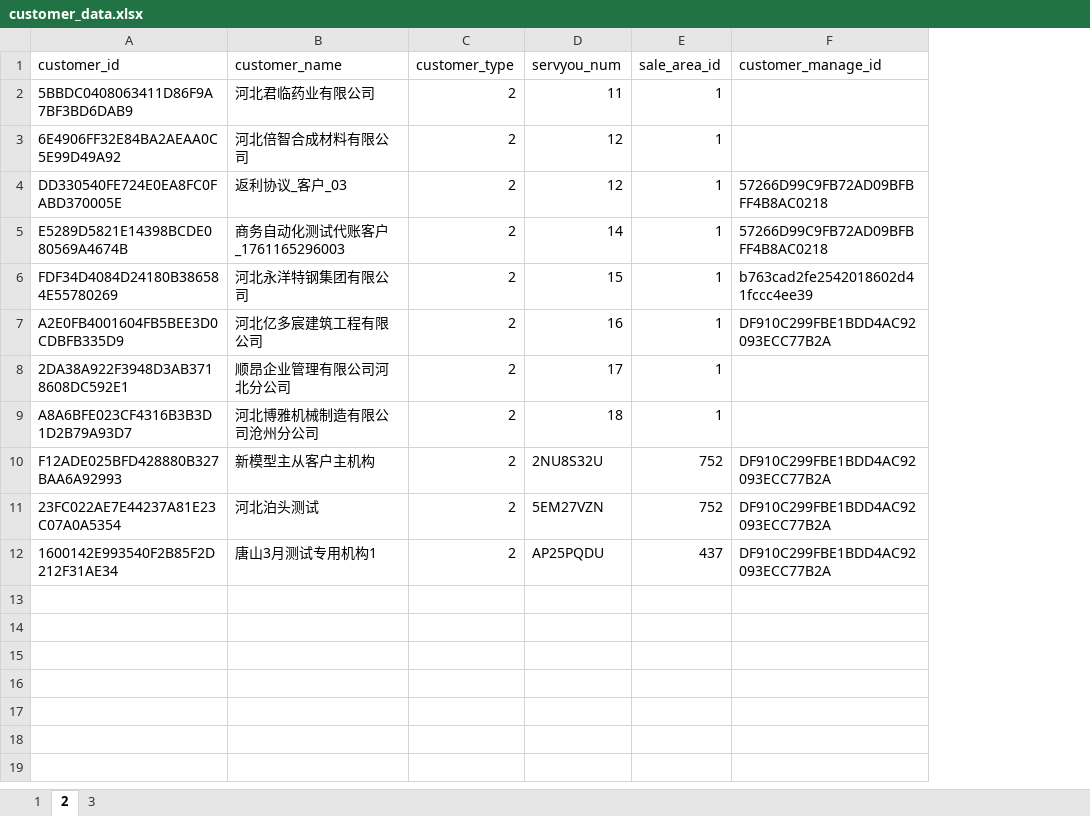
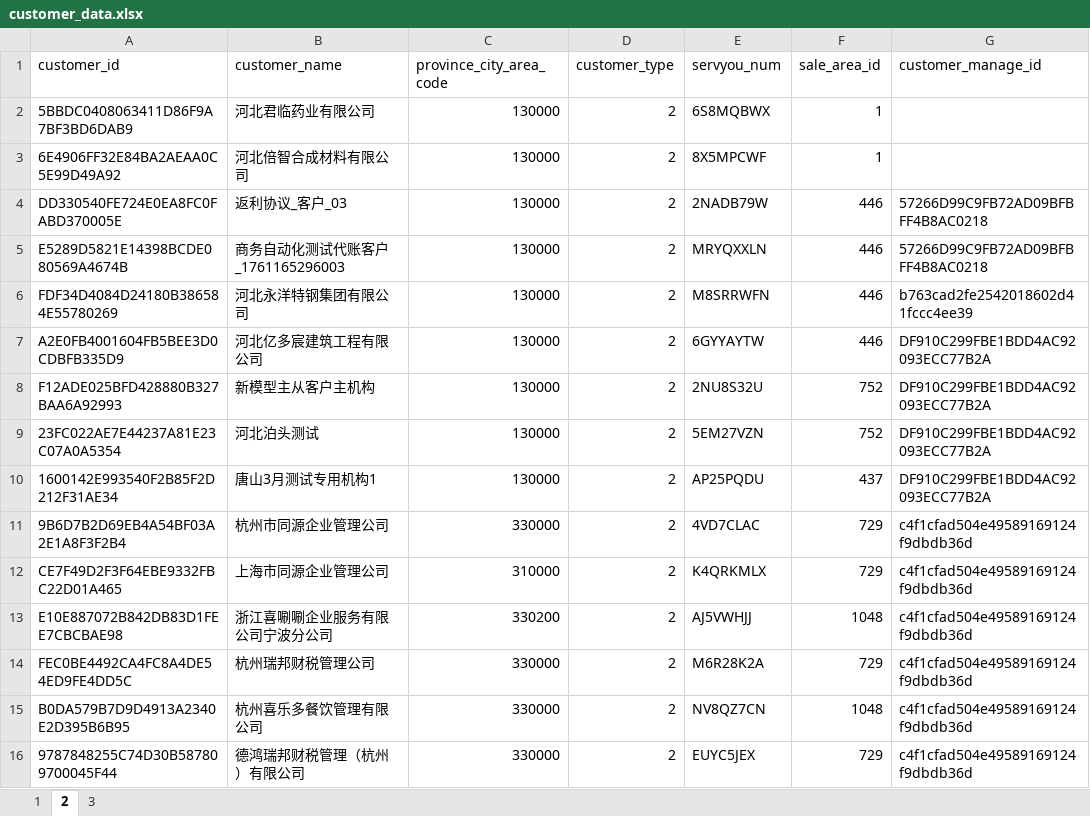
Before and after one commit to pha1025/smartRuleDataGen, an Excel workbook: src/main/resources/data/customer_data.xlsx, sheet 2, drawn as a sheet; values as stored, in another font and other column widths than the file's, no borders; removed rows and columns are numbered as before the commit, all else as after; the diff names each change by its address in the sheet, - before the commit and + after, or states it on an @@ line.

```diff
--- a/src/main/resources/data/customer_data.xlsx (sheet 2)
+++ b/src/main/resources/data/customer_data.xlsx (sheet 2)
+column C (province_city_area_code), rows 2-10: all 130000
-E2 (servyou_num): 11
+E2 (servyou_num): 6S8MQBWX
-E3 (servyou_num): 12
+E3 (servyou_num): 8X5MPCWF
-E4 (servyou_num): 12
+E4 (servyou_num): 2NADB79W
-F4:F7 (sale_area_id): 1
+F4:F7 (sale_area_id): 446
-E5 (servyou_num): 14
+E5 (servyou_num): MRYQXXLN
-E6 (servyou_num): 15
+E6 (servyou_num): M8SRRWFN
-E7 (servyou_num): 16
+E7 (servyou_num): 6GYYAYTW
-row 8: 2DA38A922F3948D3AB3718608DC592E1 | 顺昂企业管理有限公司河北分公司 | 2 | 17 | 1
-row 9: A8A6BFE023CF4316B3B3D1D2B79A93D7 | 河北博雅机械制造有限公司沧州分公司 | 2 | 18 | 1
+row 11: 9B6D7B2D69EB4A54BF03A2E1A8F3F2B4 | 杭州市同源企业管理公司 | 330000 | 2 | 4VD7CLAC | 729 | c4f1cfad504e49589169124f9dbdb36d
+row 12: CE7F49D2F3F64EBE9332FBC22D01A465 | 上海市同源企业管理公司 | 310000 | 2 | K4QRKMLX | 729 | c4f1cfad504e49589169124f9dbdb36d
+row 13: E10E887072B842DB83D1FEE7CBCBAE98 | 浙江喜唰唰企业服务有限公司宁波分公司 | 330200 | 2 | AJ5VWHJJ | 1048 | c4f1cfad504e49589169124f9dbdb36d
+row 14: FEC0BE4492CA4FC8A4DE54ED9FE4DD5C | 杭州瑞邦财税管理公司 | 330000 | 2 | M6R28K2A | 729 | c4f1cfad504e49589169124f9dbdb36d
+row 15: B0DA579B7D9D4913A2340E2D395B6B95 | 杭州喜乐多餐饮管理有限公司 | 330000 | 2 | NV8QZ7CN | 1048 | c4f1cfad504e49589169124f9dbdb36d
+row 16: 9787848255C74D30B587809700045F44 | 德鸿瑞邦财税管理（杭州）有限公司 | 330000 | 2 | EUYC5JEX | 729 | c4f1cfad504e49589169124f9dbdb36d
```
Also changed, not shown: sheet 1, sheet 3, src/main/resources/data/cust_mgr_hierarchy.xlsx, src/main/resources/data/enum_dictionaries.xlsx, 15 other files.
